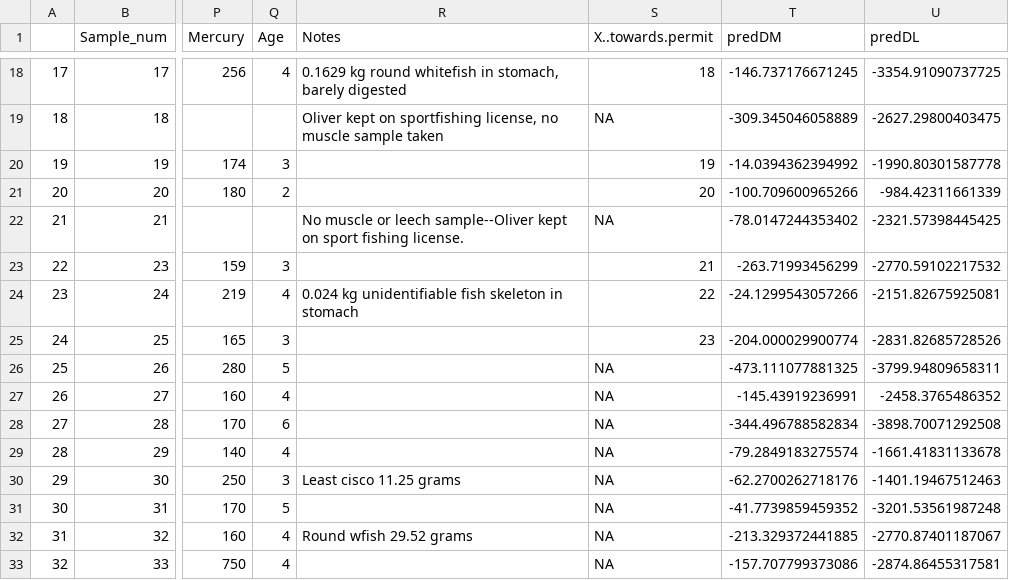
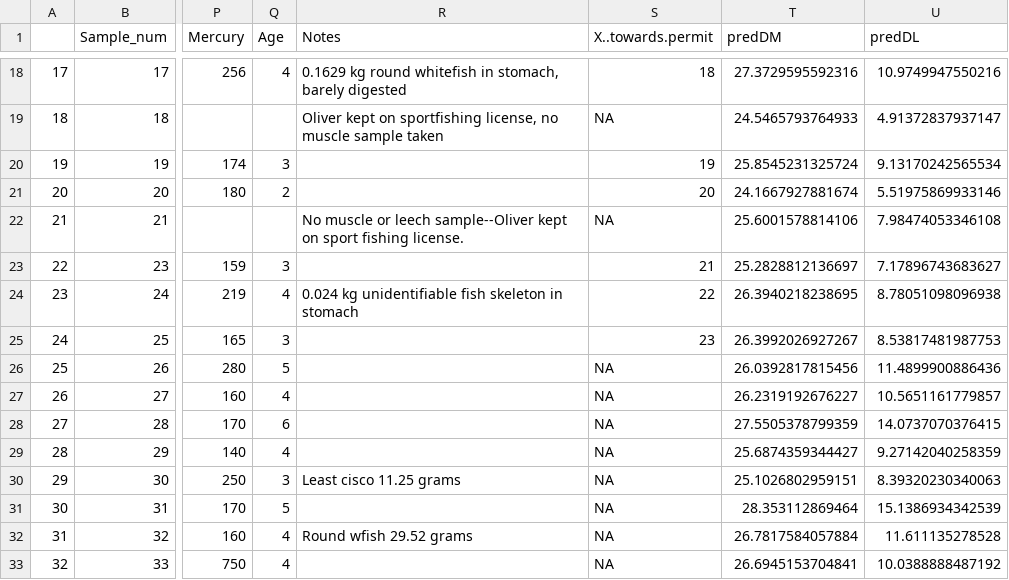
Before and after one commit to WillSamuel18/Pike_Leech_Study_R, a CSV file: Data/HL_Capture_data_formatted_with_predictions.csv, drawn as a sheet; only a part is shown, gaps mark what is left out; the diff covers the shown part only; the diff names each change by its address in the sheet, - before the commit and + after, or states it on an @@ line.

```diff
--- a/Data/HL_Capture_data_formatted_with_predictions.csv
+++ b/Data/HL_Capture_data_formatted_with_predictions.csv
-T18 (predDM): -146.737176671245
+T18 (predDM): 27.3729595592316
-U18 (predDL): -3354.91090737725
+U18 (predDL): 10.9749947550216
-T19 (predDM): -309.345046058889
+T19 (predDM): 24.5465793764933
-U19 (predDL): -2627.29800403475
+U19 (predDL): 4.91372837937147
-T20 (predDM): -14.0394362394992
+T20 (predDM): 25.8545231325724
-U20 (predDL): -1990.80301587778
+U20 (predDL): 9.13170242565534
-T21 (predDM): -100.709600965266
+T21 (predDM): 24.1667927881674
-U21 (predDL): -984.42311661339
+U21 (predDL): 5.51975869933146
-T22 (predDM): -78.0147244353402
+T22 (predDM): 25.6001578814106
-U22 (predDL): -2321.57398445425
+U22 (predDL): 7.98474053346108
-T23 (predDM): -263.71993456299
+T23 (predDM): 25.2828812136697
-U23 (predDL): -2770.59102217532
+U23 (predDL): 7.17896743683627
-T24 (predDM): -24.1299543057266
+T24 (predDM): 26.3940218238695
-U24 (predDL): -2151.82675925081
+U24 (predDL): 8.78051098096938
-T25 (predDM): -204.000029900774
+T25 (predDM): 26.3992026927267
-U25 (predDL): -2831.82685728526
+U25 (predDL): 8.53817481987753
-T26 (predDM): -473.111077881325
+T26 (predDM): 26.0392817815456
-U26 (predDL): -3799.94809658311
+U26 (predDL): 11.4899900886436
-T27 (predDM): -145.43919236991
+T27 (predDM): 26.2319192676227
-U27 (predDL): -2458.3765486352
+U27 (predDL): 10.5651161779857
-T28 (predDM): -344.496788582834
+T28 (predDM): 27.5505378799359
-U28 (predDL): -3898.70071292508
+U28 (predDL): 14.0737070376415
-T29 (predDM): -79.2849183275574
+T29 (predDM): 25.6874359344427
-U29 (predDL): -1661.41831133678
+U29 (predDL): 9.27142040258359
-T30 (predDM): -62.2700262718176
+T30 (predDM): 25.1026802959151
-U30 (predDL): -1401.19467512463
+U30 (predDL): 8.39320230340063
-T31 (predDM): -41.7739859459352
+T31 (predDM): 28.353112869464
-U31 (predDL): -3201.53561987248
+U31 (predDL): 15.1386934342539
-T32 (predDM): -213.329372441885
+T32 (predDM): 26.7817584057884
-U32 (predDL): -2770.87401187067
+U32 (predDL): 11.611135278528
-T33 (predDM): -157.707799373086
+T33 (predDM): 26.6945153704841
-U33 (predDL): -2874.86455317581
+U33 (predDL): 10.0388888487192
```
Also changed, not shown: 46 edited cells elsewhere in this file, Data/BIA.data_with_predictions.csv, 1 other file.
